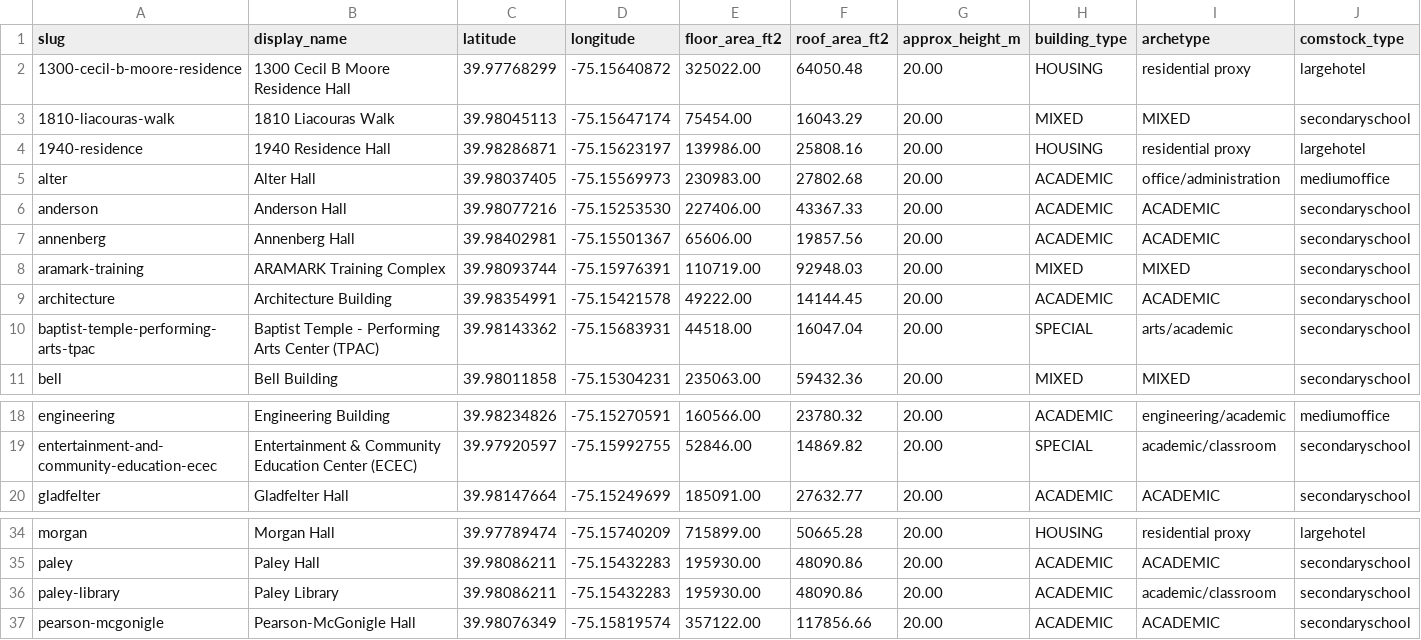
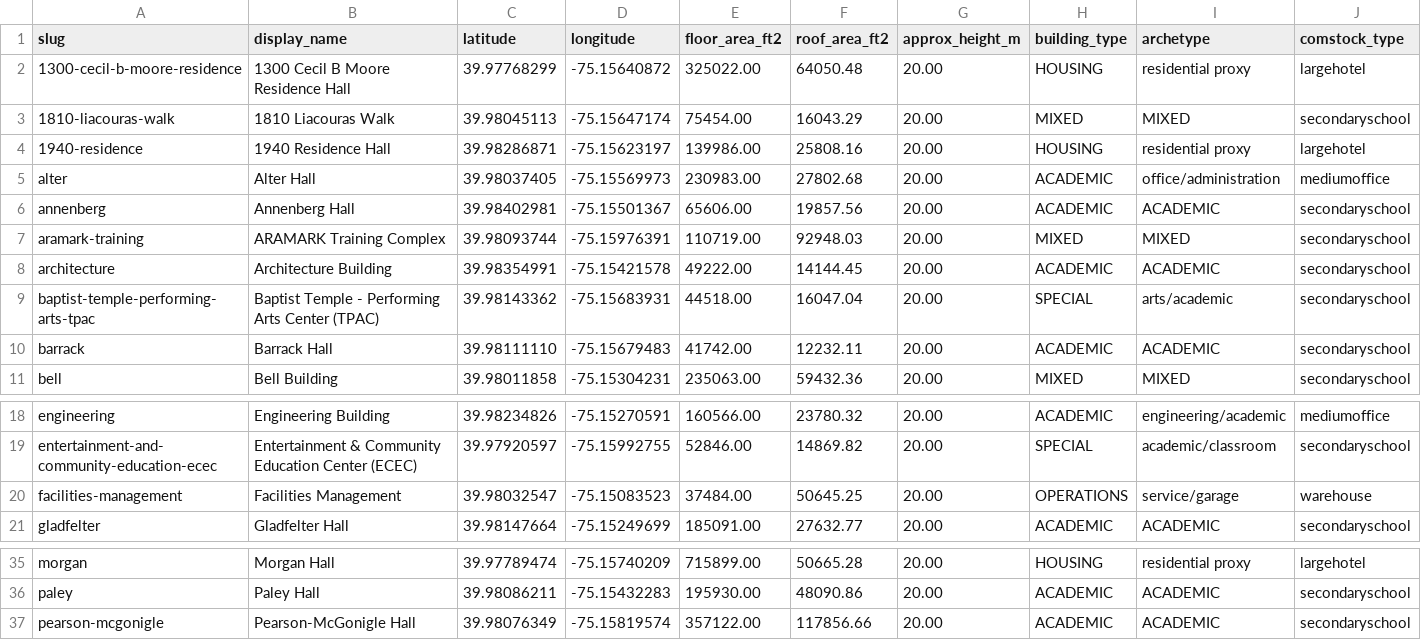
Before and after one commit to ritwiksi/TempleTwin, a CSV file: backend/app/data/buildings.csv, drawn as a sheet; only a part is shown, gaps mark what is left out; removed rows and columns are numbered as before the commit, all else as after; rows hold the shown columns only; the diff names each change by its address in the sheet, - before the commit and + after, or states it on an @@ line.

```diff
--- a/backend/app/data/buildings.csv
+++ b/backend/app/data/buildings.csv
-row 6: anderson | Anderson Hall | 39.98077216 | -75.15253530 | 227406.00 | 43367.33 | 20.00 | ACADEMIC | ACADEMIC | secondaryschool
+row 10: barrack | Barrack Hall | 39.98111110 | -75.15679483 | 41742.00 | 12232.11 | 20.00 | ACADEMIC | ACADEMIC | secondaryschool
+row 20: facilities-management | Facilities Management | 39.98032547 | -75.15083523 | 37484.00 | 50645.25 | 20.00 | OPERATIONS | service/garage | warehouse
-row 36: paley-library | Paley Library | 39.98086211 | -75.15432283 | 195930.00 | 48090.86 | 20.00 | ACADEMIC | academic/classroom | secondaryschool
```
Also changed, not shown: 1 other file.
